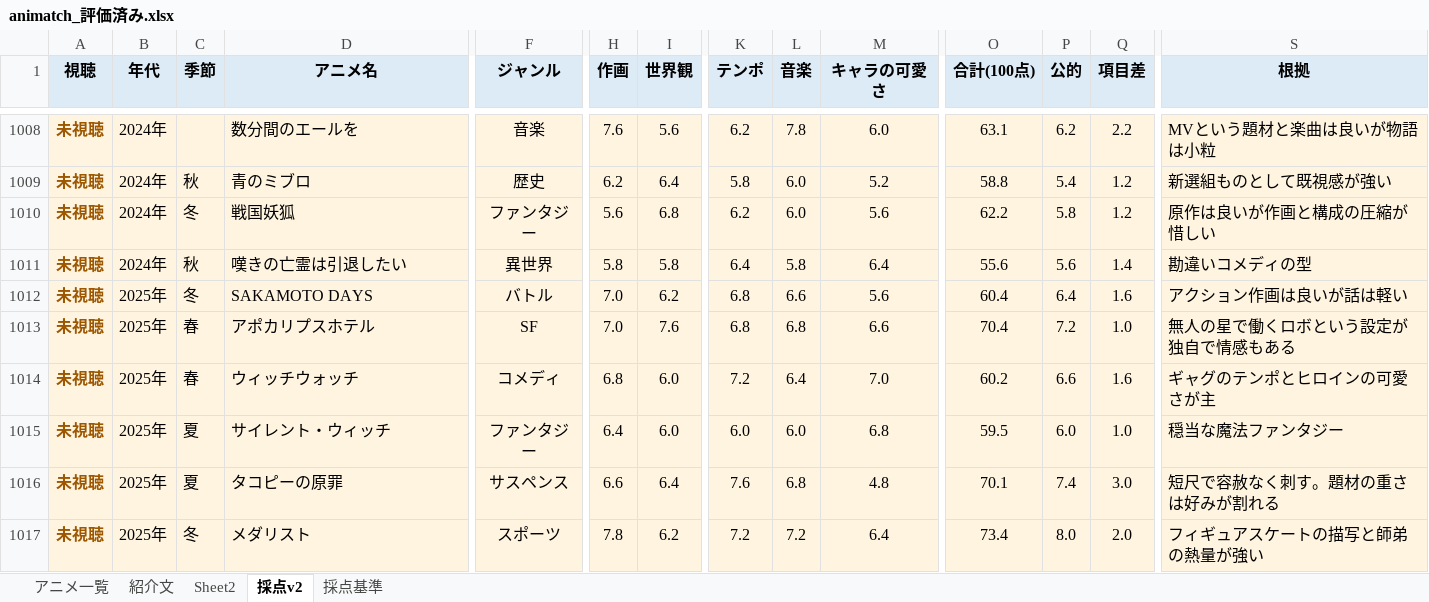
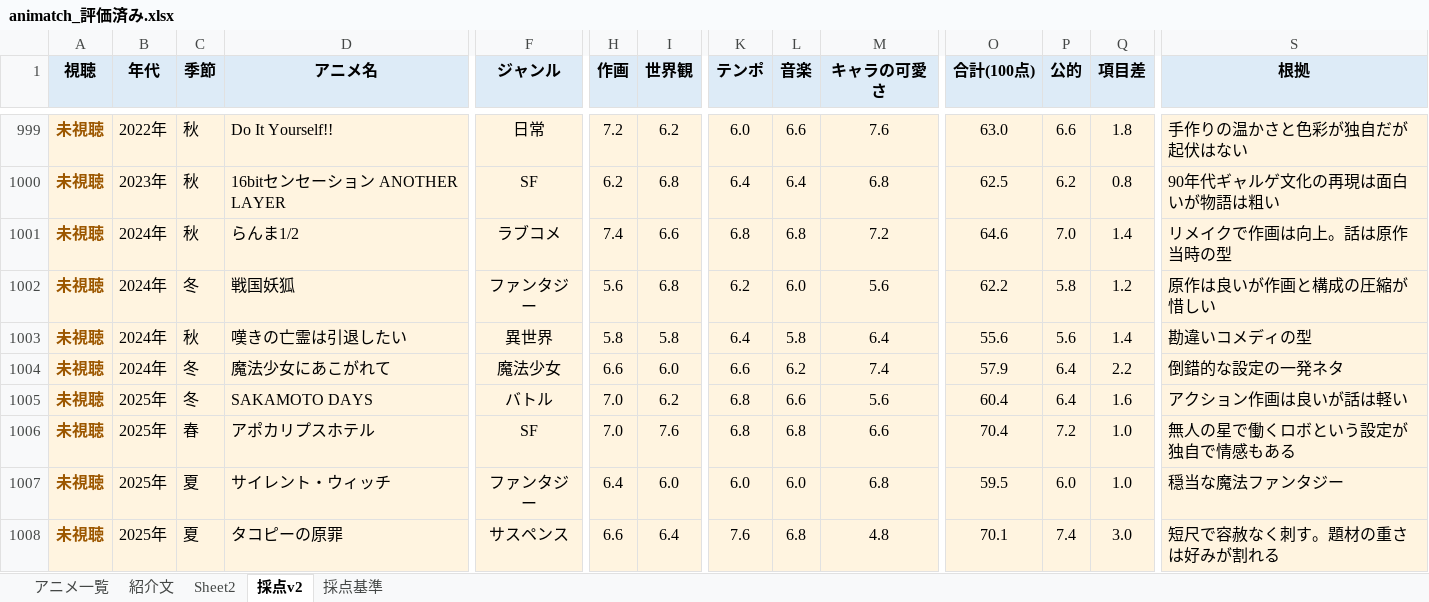
Before and after one commit to kscykohz15-web/animatch, an Excel workbook: data/animatch_評価済み.xlsx, sheet 採点v2, drawn as a sheet; only a part is shown, gaps mark what is left out; the shorter side is filled out with more unchanged rows; values as stored, in another font and other column widths than the file's, no borders; removed rows and columns are numbered as before the commit, all else as after; rows hold the shown columns only; the diff covers the shown part only; the diff names each change by its address in the sheet, - before the commit and + after, or states it on an @@ line.

```diff
--- a/data/animatch_評価済み.xlsx (sheet 採点v2)
+++ b/data/animatch_評価済み.xlsx (sheet 採点v2)
-B999 (年代): 2024年
+B999 (年代): 2022年
-C999 (季節): (empty)
+C999 (季節): 秋
-D999 (アニメ名): 数分間のエールを
+D999 (アニメ名): Do It Yourself!!
-F999 (ジャンル): 音楽
+F999 (ジャンル): 日常
-H999 (作画): 7.6
+H999 (作画): 7.2
-I999 (世界観): 5.6
+I999 (世界観): 6.2
-K999 (テンポ): 6.2
+K999 (テンポ): 6.0
-L999 (音楽): 7.8
+L999 (音楽): 6.6
-M999 (キャラの可愛さ): 6.0
+M999 (キャラの可愛さ): 7.6
-O999 (合計(100点)): 63.1
+O999 (合計(100点)): 63.0
-P999 (公的): 6.2
+P999 (公的): 6.6
-Q999 (項目差): 2.2
+Q999 (項目差): 1.8
-S999 (根拠): MVという題材と楽曲は良いが物語は小粒
+S999 (根拠): 手作りの温かさと色彩が独自だが起伏はない
-row 1009: 未視聴 | 2024年 | 秋 | 青のミブロ | 歴史 | 6.2 | 6.4 | 5.8 | 6.0 | 5.2 | 58.8 | 5.4 | 1.2 | 新選組ものとして既視感が強い
+row 1000: 未視聴 | 2023年 | 秋 | 16bitセンセーション ANOTHER LAYER | SF | 6.2 | 6.8 | 6.4 | 6.4 | 6.8 | 62.5 | 6.2 | 0.8 | 90年代ギャルゲ文化の再現は面白いが物語は粗い
+row 1001: 未視聴 | 2024年 | 秋 | らんま1/2 | ラブコメ | 7.4 | 6.6 | 6.8 | 6.8 | 7.2 | 64.6 | 7.0 | 1.4 | リメイクで作画は向上。話は原作当時の型
+row 1004: 未視聴 | 2024年 | 冬 | 魔法少女にあこがれて | 魔法少女 | 6.6 | 6.0 | 6.6 | 6.2 | 7.4 | 57.9 | 6.4 | 2.2 | 倒錯的な設定の一発ネタ
-row 1014: 未視聴 | 2025年 | 春 | ウィッチウォッチ | コメディ | 6.8 | 6.0 | 7.2 | 6.4 | 7.0 | 60.2 | 6.6 | 1.6 | ギャグのテンポとヒロインの可愛さが主
```
Also changed, not shown: 30 added rows, 39 removed rows and 26 edited cells elsewhere in this sheet, sheet アニメ一覧, sheet 採点基準, 5 other files.
